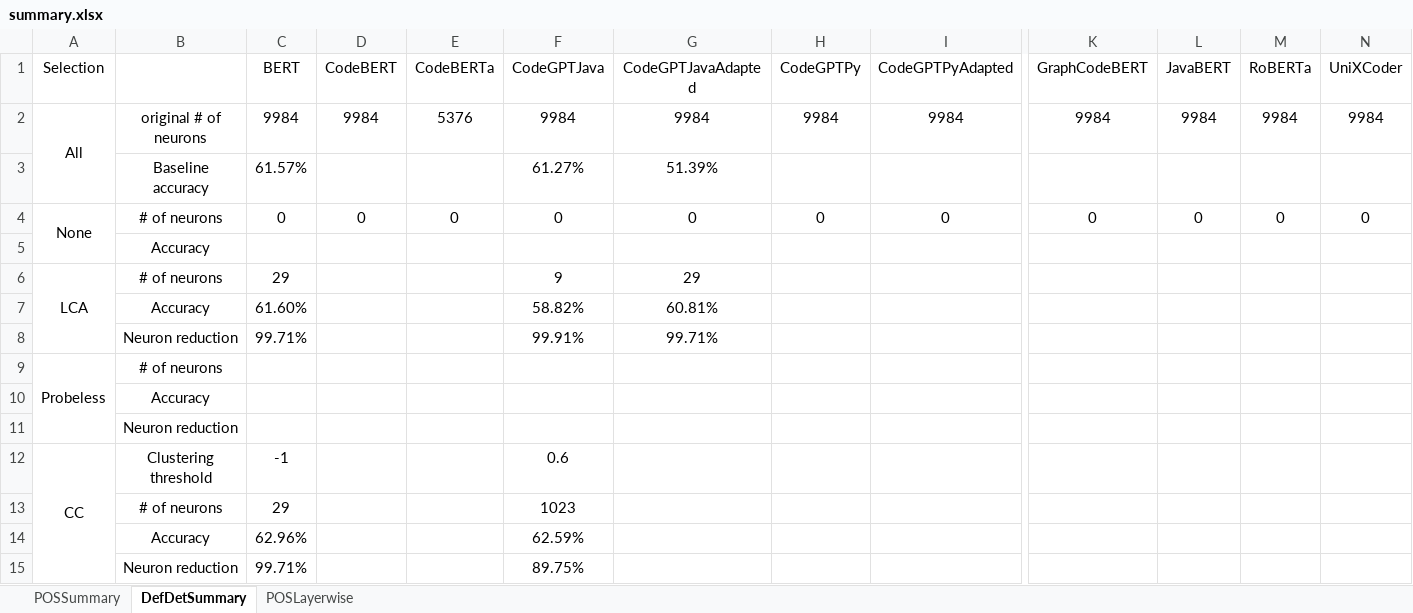
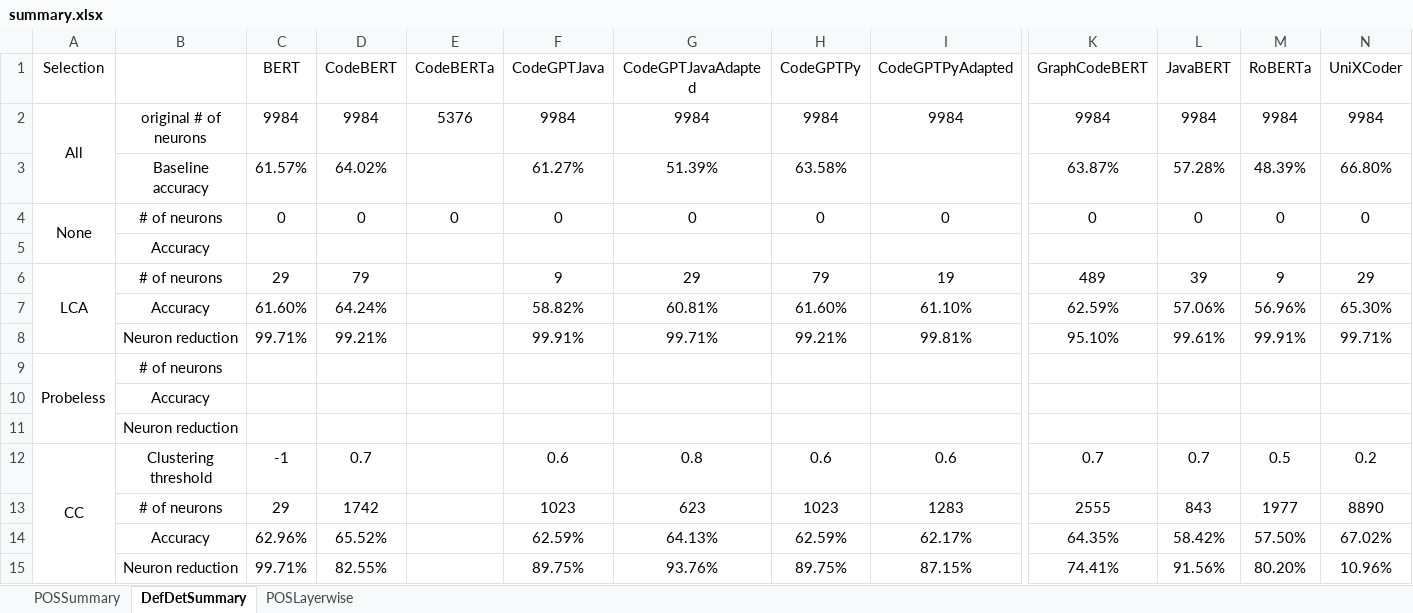
Before and after one commit to Superhzf/interpretability-of-source-code-transformers, an Excel workbook: POS Code/Experiments/summary.xlsx, sheet DefDetSummary, drawn as a sheet; only a part is shown, gaps mark what is left out; values as stored, in another font and other column widths than the file's, no borders; removed rows and columns are numbered as before the commit, all else as after; rows hold the shown columns only; the diff covers the shown part only; the diff names each change by its address in the sheet, - before the commit and + after, or states it on an @@ line.

Commit message:
type: feat Update the summary report

```diff
--- a/POS Code/Experiments/summary.xlsx (sheet DefDetSummary)
+++ b/POS Code/Experiments/summary.xlsx (sheet DefDetSummary)
-row 3:  | Baseline accuracy | 61.57% |  |  | 61.27% | 51.39%
+row 3:  | Baseline accuracy | 61.57% | 64.02% |  | 61.27% | 51.39% | 63.58% |  | 63.87% | 57.28% | 48.39% | 66.80%
-D6 (CodeBERT): (empty)
+D6 (CodeBERT): 79
-H6 (CodeGPTPy): (empty)
+H6 (CodeGPTPy): 79
-I6 (CodeGPTPyAdapted): (empty)
+I6 (CodeGPTPyAdapted): 19
-K6 (GraphCodeBERT): (empty)
+K6 (GraphCodeBERT): 489
-L6 (JavaBERT): (empty)
+L6 (JavaBERT): 39
-M6 (RoBERTa): (empty)
+M6 (RoBERTa): 9
-N6 (UniXCoder): (empty)
+N6 (UniXCoder): 29
-row 7:  | Accuracy | 61.60% |  |  | 58.82% | 60.81%
-row 8:  | Neuron reduction | 99.71% |  |  | 99.91% | 99.71%
+row 7:  | Accuracy | 61.60% | 64.24% |  | 58.82% | 60.81% | 61.60% | 61.10% | 62.59% | 57.06% | 56.96% | 65.30%
+row 8:  | Neuron reduction | 99.71% | 99.21% |  | 99.91% | 99.71% | 99.21% | 99.81% | 95.10% | 99.61% | 99.91% | 99.71%
-D12 (CodeBERT): (empty)
+D12 (CodeBERT): 0.7
-G12 (CodeGPTJavaAdapted): (empty)
+G12 (CodeGPTJavaAdapted): 0.8
-H12 (CodeGPTPy): (empty)
+H12 (CodeGPTPy): 0.6
-I12 (CodeGPTPyAdapted): (empty)
+I12 (CodeGPTPyAdapted): 0.6
-K12 (GraphCodeBERT): (empty)
+K12 (GraphCodeBERT): 0.7
-L12 (JavaBERT): (empty)
+L12 (JavaBERT): 0.7
-M12 (RoBERTa): (empty)
+M12 (RoBERTa): 0.5
-N12 (UniXCoder): (empty)
+N12 (UniXCoder): 0.2
-row 13:  | # of neurons | 29 |  |  | 1023
-row 14:  | Accuracy | 62.96% |  |  | 62.59%
-row 15:  | Neuron reduction | 99.71% |  |  | 89.75%
+row 13:  | # of neurons | 29 | 1742 |  | 1023 | 623 | 1023 | 1283 | 2555 | 843 | 1977 | 8890
+row 14:  | Accuracy | 62.96% | 65.52% |  | 62.59% | 64.13% | 62.59% | 62.17% | 64.35% | 58.42% | 57.50% | 67.02%
+row 15:  | Neuron reduction | 99.71% | 82.55% |  | 89.75% | 93.76% | 89.75% | 87.15% | 74.41% | 91.56% | 80.20% | 10.96%
```
Also changed, not shown: 9 added rows, 9 removed rows and 14 edited cells elsewhere in this sheet.
